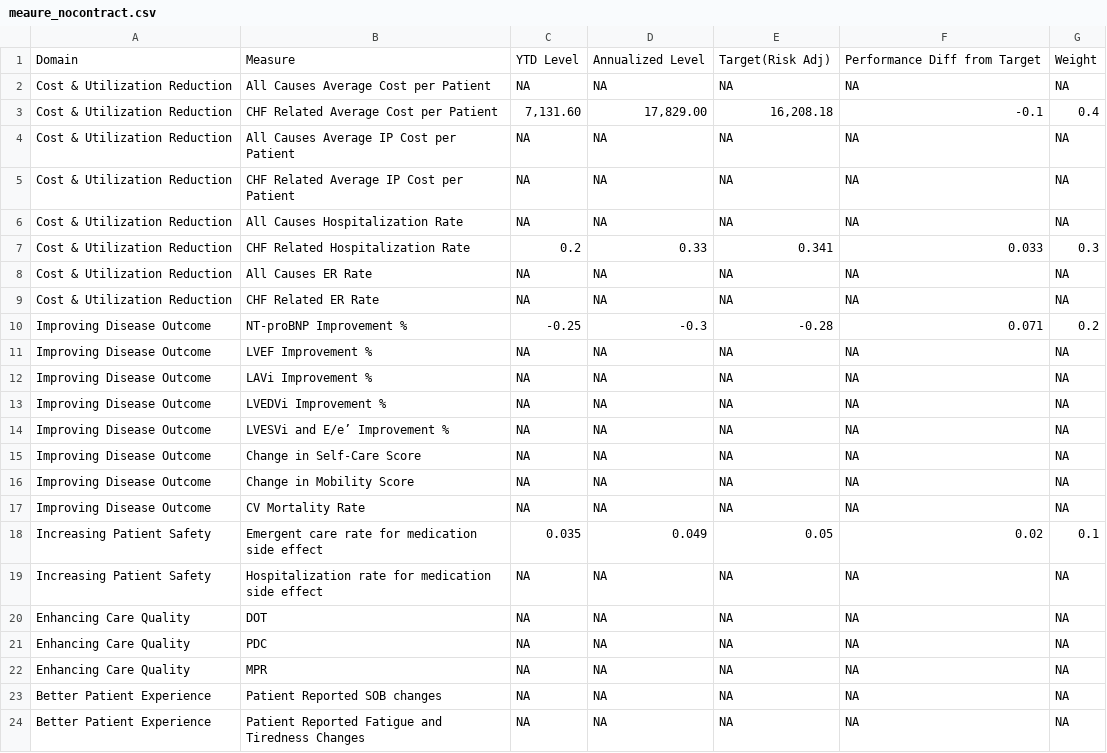
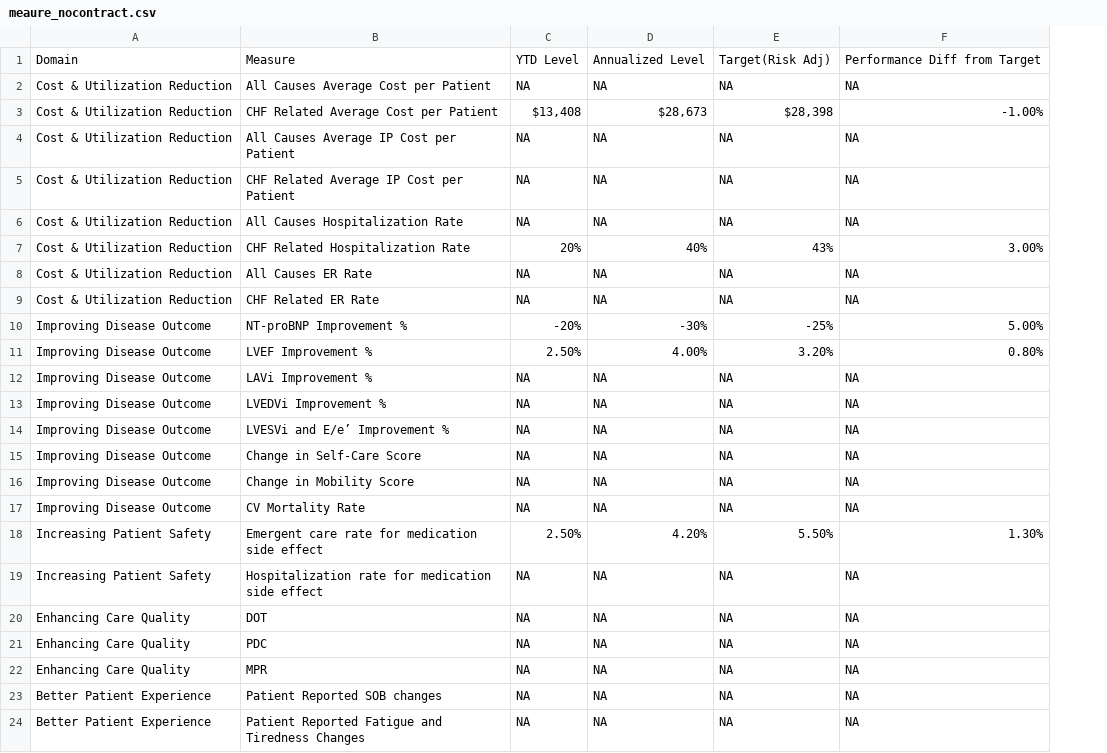
Before and after one commit to OHL-tmp/VBP-report-demo, a CSV file: data/meaure_nocontract.csv, drawn as a sheet; only a part is shown; the diff names each change by its address in the sheet, - before the commit and + after, or states it on an @@ line.

```diff
--- a/data/meaure_nocontract.csv
+++ b/data/meaure_nocontract.csv
-column G, rows 1-24: Weight | NA | 0.4 | NA | NA | NA | 0.3 | NA | NA | 0.2 | NA | NA | NA | NA | NA | NA | NA | 0.1 | NA | NA | NA | NA | NA | NA
-C3: 7,131.60
+C3: $13,408
-D3: 17,829.00
+D3: $28,673
-E3: 16,208.18
+E3: $28,398
-F3: -0.1
+F3: -1.00%
-C7: 0.2
+C7: 20%
-D7: 0.33
+D7: 40%
-E7: 0.341
+E7: 43%
-F7: 0.033
+F7: 3.00%
-C10: -0.25
+C10: -20%
-D10: -0.3
+D10: -30%
-E10: -0.28
+E10: -25%
-F10: 0.071
+F10: 5.00%
-C11: NA
+C11: 2.50%
-D11: NA
+D11: 4.00%
-E11: NA
+E11: 3.20%
-F11: NA
+F11: 0.80%
-C18: 0.035
+C18: 2.50%
-D18: 0.049
+D18: 4.20%
-E18: 0.05
+E18: 5.50%
-F18: 0.02
+F18: 1.30%
```
Also changed, not shown: data/setup_2.csv, 8 other files.
